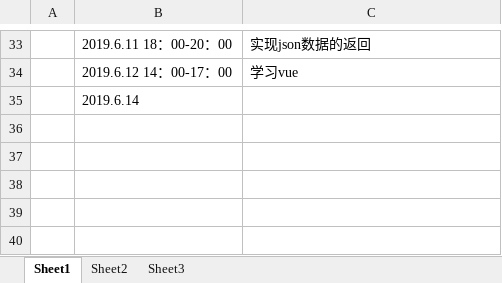
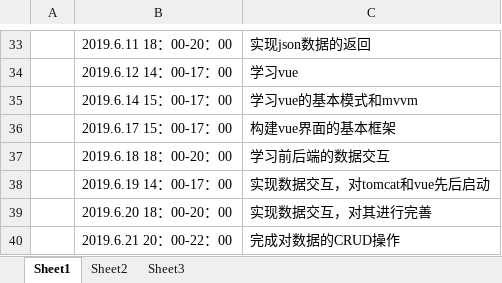
Before and after one commit to 2019226javaee/navigation, an Excel workbook: doc/log/张非凡.xlsx, sheet Sheet1, drawn as a sheet; only a part is shown, gaps mark what is left out; values as stored, in another font and other column widths than the file's, no borders; removed rows and columns are numbered as before the commit, all else as after; the diff names each change by its address in the sheet, - before the commit and + after, or states it on an @@ line.

```diff
--- a/doc/log/张非凡.xlsx (sheet Sheet1)
+++ b/doc/log/张非凡.xlsx (sheet Sheet1)
-row 35:  | 2019.6.14
+row 35:  | 2019.6.14 15：00-17：00 | 学习vue的基本模式和mvvm
+row 36:  | 2019.6.17 15：00-17：00 | 构建vue界面的基本框架
+row 37:  | 2019.6.18 18：00-20：00 | 学习前后端的数据交互
+row 38:  | 2019.6.19 14：00-17：00 | 实现数据交互，对tomcat和vue先后启动
+row 39:  | 2019.6.20 18：00-20：00 | 实现数据交互，对其进行完善
+row 40:  | 2019.6.21 20：00-22：00 | 完成对数据的CRUD操作
```
Also changed, not shown: 5 other files.
